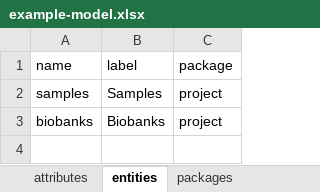
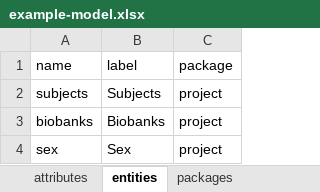
Before and after one commit to sidohaakma/molgenis-app-biobank-plots, an Excel workbook: docs/data/example-model.xlsx, sheet entities, drawn as a sheet; values as stored, in another font and other column widths than the file's, no borders; removed rows and columns are numbered as before the commit, all else as after; the diff names each change by its address in the sheet, - before the commit and + after, or states it on an @@ line.

```diff
--- a/docs/data/example-model.xlsx (sheet entities)
+++ b/docs/data/example-model.xlsx (sheet entities)
-row 2: samples | Samples | project
+row 2: subjects | Subjects | project
+row 4: sex | Sex | project
```
Also changed, not shown: sheet attributes, other sheet tabs, 1 other file.
